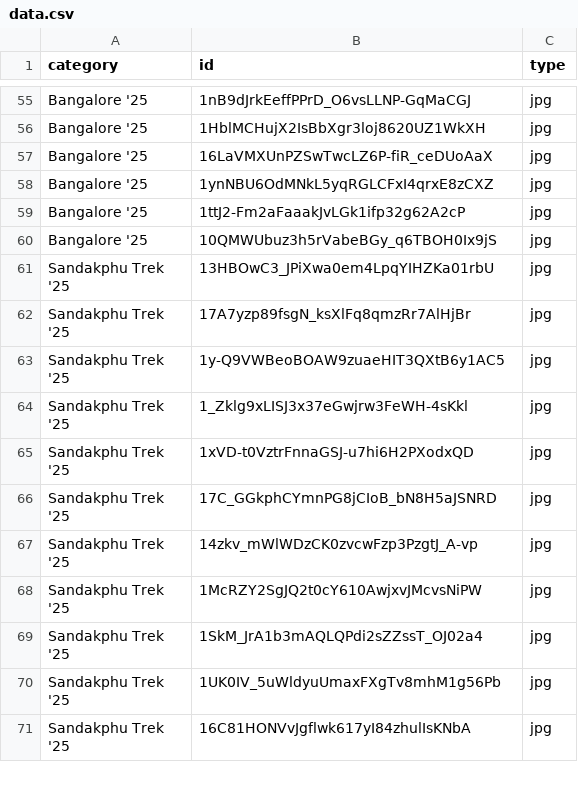
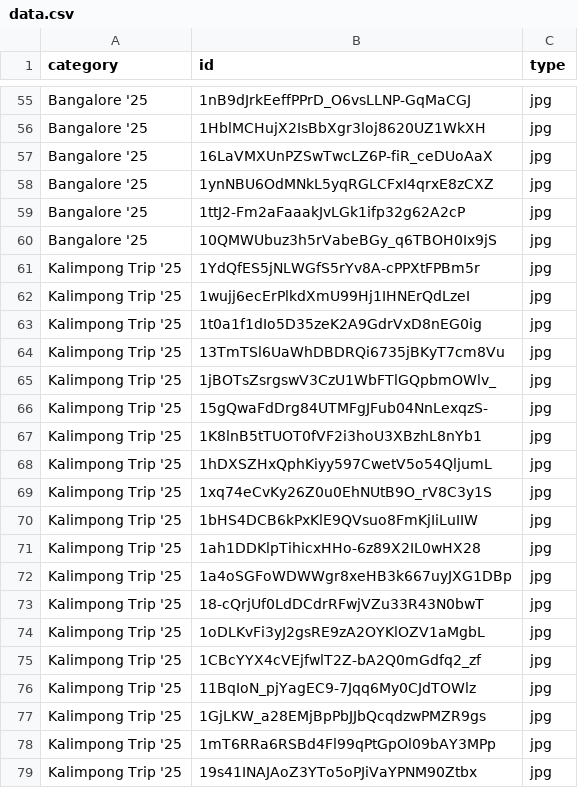
Before and after one commit to SushavanKarmakar20/personal_gallery, a CSV file: data.csv, drawn as a sheet; only a part is shown, gaps mark what is left out; the shorter side is filled out with more unchanged rows; the diff covers the shown part only.

Commit message:
added kalimpong data

```diff
--- a/data.csv
+++ b/data.csv
@@ -60 +60,20 @@ Bangalore '25,1ttJ2-Fm2aFaaakJvLGk1ifp32g62A2cP,jpg
 Bangalore '25,10QMWUbuz3h5rVabeBGy_q6TBOH0Ix9jS,jpg
+Kalimpong Trip '25,1YdQfES5jNLWGfS5rYv8A-cPPXtFPBm5r,jpg
+Kalimpong Trip '25,1wujj6ecErPlkdXmU99Hj1IHNErQdLzeI,jpg
+Kalimpong Trip '25,1t0a1f1dIo5D35zeK2A9GdrVxD8nEG0ig,jpg
+Kalimpong Trip '25,13TmTSl6UaWhDBDRQi6735jBKyT7cm8Vu,jpg
+Kalimpong Trip '25,1jBOTsZsrgswV3CzU1WbFTlGQpbmOWlv_,jpg
+Kalimpong Trip '25,15gQwaFdDrg84UTMFgJFub04NnLexqzS-,jpg
+Kalimpong Trip '25,1K8lnB5tTUOT0fVF2i3hoU3XBzhL8nYb1,jpg
+Kalimpong Trip '25,1hDXSZHxQphKiyy597CwetV5o54QljumL,jpg
+Kalimpong Trip '25,1xq74eCvKy26Z0u0EhNUtB9O_rV8C3y1S,jpg
+Kalimpong Trip '25,1bHS4DCB6kPxKlE9QVsuo8FmKjIiLuIIW,jpg
+Kalimpong Trip '25,1ah1DDKlpTihicxHHo-6z89X2IL0wHX28,jpg
+Kalimpong Trip '25,1a4oSGFoWDWWgr8xeHB3k667uyJXG1DBp,jpg
+Kalimpong Trip '25,18-cQrjUf0LdDCdrRFwjVZu33R43N0bwT,jpg
+Kalimpong Trip '25,1oDLKvFi3yJ2gsRE9zA2OYKlOZV1aMgbL,jpg
+Kalimpong Trip '25,1CBcYYX4cVEjfwlT2Z-bA2Q0mGdfq2_zf,jpg
+Kalimpong Trip '25,11BqIoN_pjYagEC9-7Jqq6My0CJdTOWlz,jpg
+Kalimpong Trip '25,1GjLKW_a28EMjBpPbJJbQcqdzwPMZR9gs,jpg
+Kalimpong Trip '25,1mT6RRa6RSBd4Fl99qPtGpOl09bAY3MPp,jpg
+Kalimpong Trip '25,19s41INAJAoZ3YTo5oPJiVaYPNM90Ztbx,jpg
```
Also changed, not shown: 20 added rows elsewhere in this file, 2 other files.
